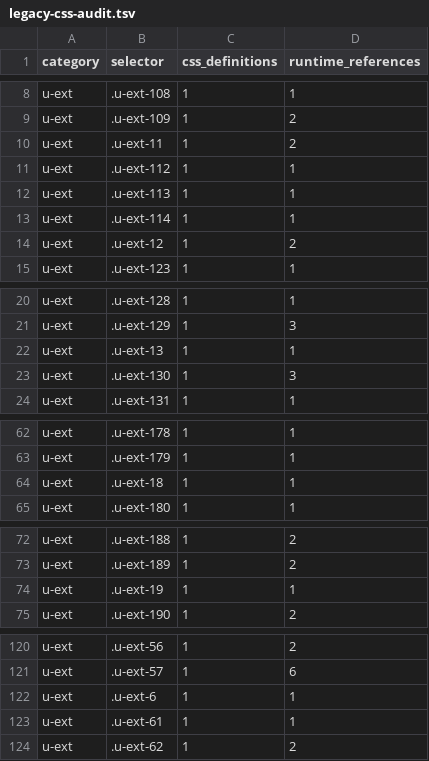
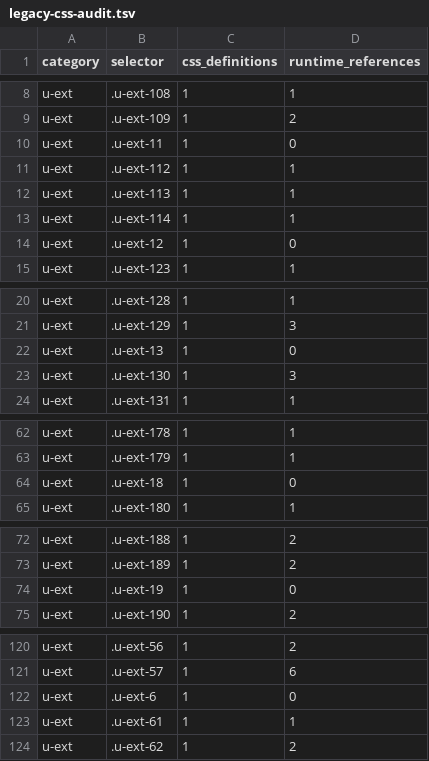
Before and after one commit to sc-hub-nyd/coach-mgr, a TSV file: reports/legacy-css-audit.tsv, drawn as a sheet; only a part is shown, gaps mark what is left out; the diff covers the shown part only.

```diff
--- a/reports/legacy-css-audit.tsv
+++ b/reports/legacy-css-audit.tsv
@@ -9,3 +9,3 @@ u-ext	.u-ext-108	1	1
 u-ext	.u-ext-109	1	2
-u-ext	.u-ext-11	1	2
+u-ext	.u-ext-11	1	0
 u-ext	.u-ext-112	1	1
@@ -13,3 +13,3 @@ u-ext	.u-ext-113	1	1
 u-ext	.u-ext-114	1	1
-u-ext	.u-ext-12	1	2
+u-ext	.u-ext-12	1	0
 u-ext	.u-ext-123	1	1
@@ -21,3 +21,3 @@ u-ext	.u-ext-128	1	1
 u-ext	.u-ext-129	1	3
-u-ext	.u-ext-13	1	1
+u-ext	.u-ext-13	1	0
 u-ext	.u-ext-130	1	3
@@ -63,3 +63,3 @@ u-ext	.u-ext-178	1	1
 u-ext	.u-ext-179	1	1
-u-ext	.u-ext-18	1	1
+u-ext	.u-ext-18	1	0
 u-ext	.u-ext-180	1	1
@@ -73,3 +73,3 @@ u-ext	.u-ext-188	1	2
 u-ext	.u-ext-189	1	2
-u-ext	.u-ext-19	1	1
+u-ext	.u-ext-19	1	0
 u-ext	.u-ext-190	1	2
@@ -121,3 +121,3 @@ u-ext	.u-ext-56	1	2
 u-ext	.u-ext-57	1	6
-u-ext	.u-ext-6	1	1
+u-ext	.u-ext-6	1	0
 u-ext	.u-ext-61	1	1
```
Also changed, not shown: 19 edited cells elsewhere in this file, 4 other files.
